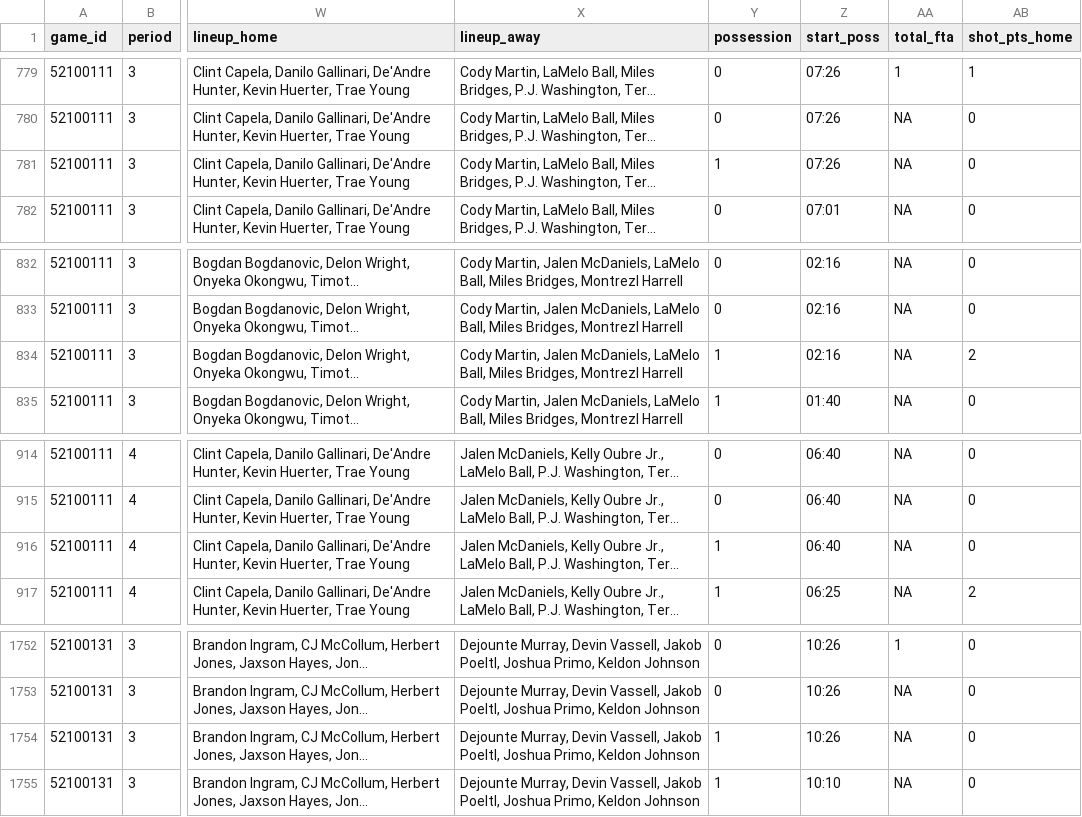
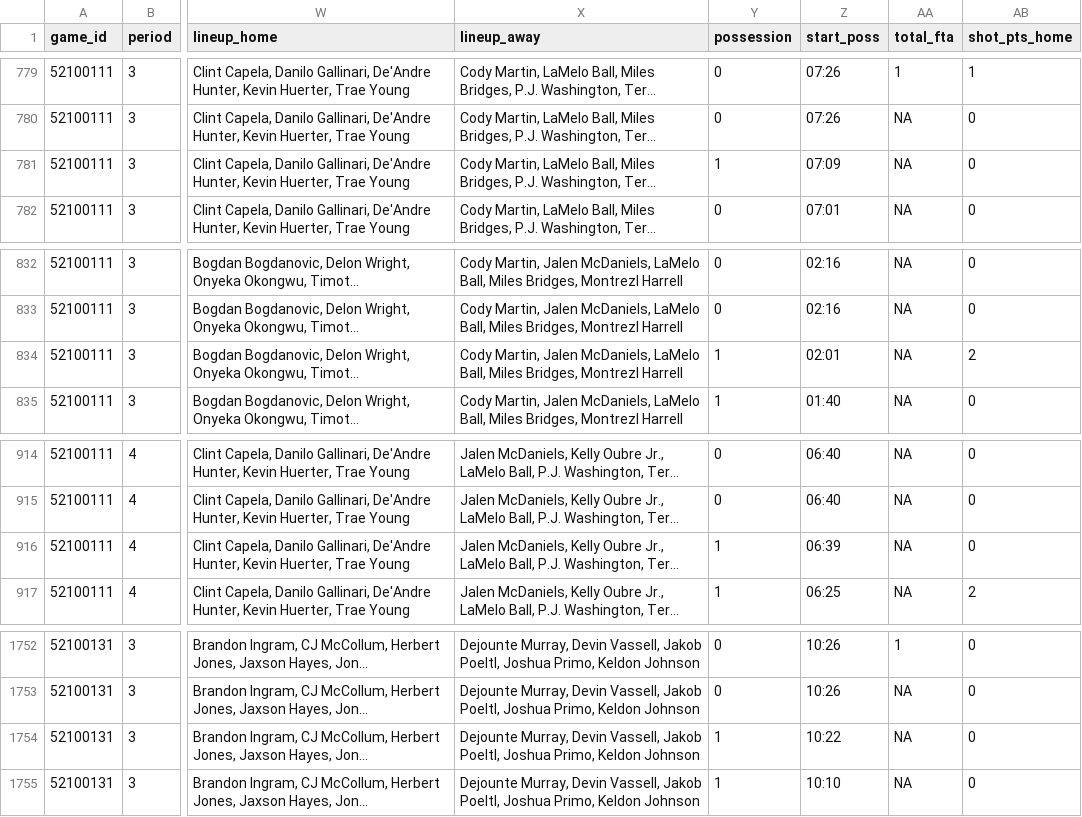
Before and after one commit to ramirobentes/NBA-in-R, a CSV file: pbp-final-gt-post/data.csv, drawn as a sheet; only a part is shown, gaps mark what is left out; long unchanged cells end in …; the diff covers the shown part only; the diff names each change by its address in the sheet, - before the commit and + after, or states it on an @@ line.

```diff
--- a/pbp-final-gt-post/data.csv
+++ b/pbp-final-gt-post/data.csv
-Z781 (start_poss): 07:26
+Z781 (start_poss): 07:09
-Z834 (start_poss): 02:16
+Z834 (start_poss): 02:01
-Z916 (start_poss): 06:40
+Z916 (start_poss): 06:39
-Z1754 (start_poss): 10:26
+Z1754 (start_poss): 10:22
```
Also changed, not shown: 23 edited cells elsewhere in this file, 1 other file.
